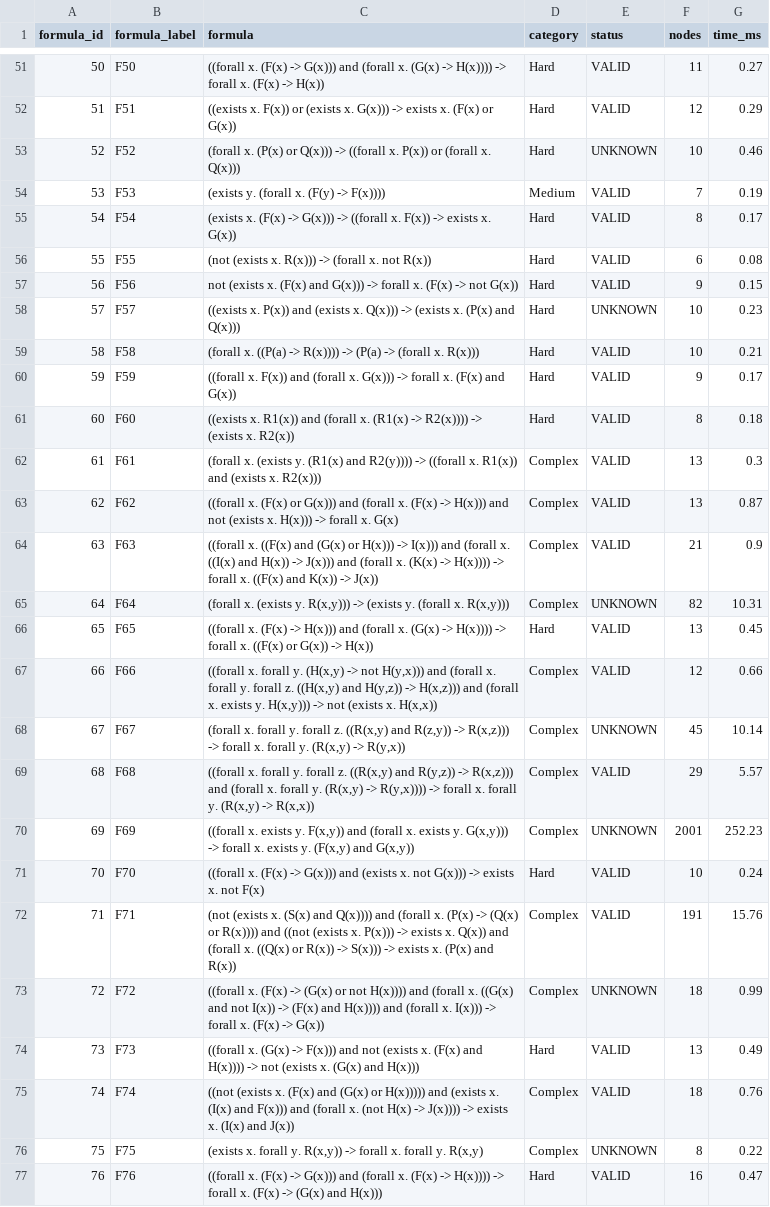
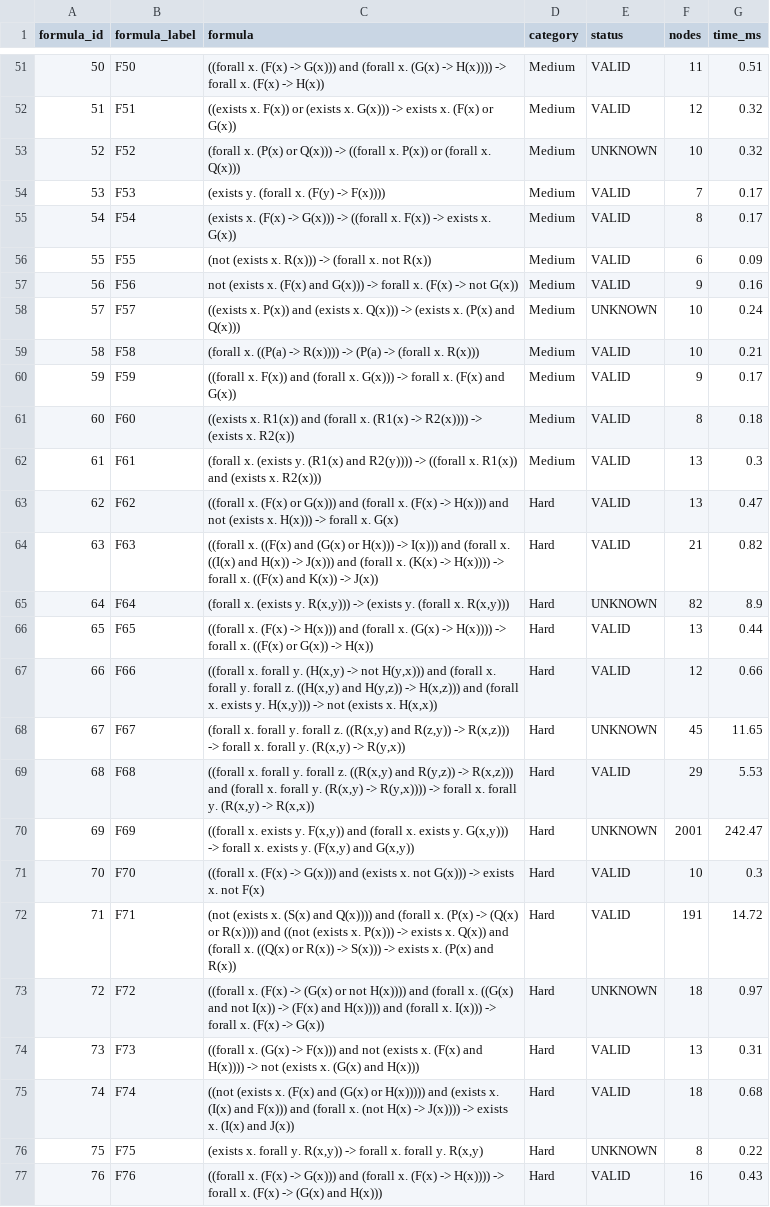
Before and after one commit to jindal-kashni/Logic_And_Automated_Reasoning-A1, a CSV file: results/improved_results.csv, drawn as a sheet; only a part is shown, gaps mark what is left out; the diff covers the shown part only; the diff names each change by its address in the sheet, - before the commit and + after, or states it on an @@ line.

```diff
--- a/results/improved_results.csv
+++ b/results/improved_results.csv
-D51:D53 (category): Hard
+D51:D53 (category): Medium
-G51 (time_ms): 0.27
+G51 (time_ms): 0.51
-G52 (time_ms): 0.29
+G52 (time_ms): 0.32
-G53 (time_ms): 0.46
+G53 (time_ms): 0.32
-G54 (time_ms): 0.19
+G54 (time_ms): 0.17
-D55:D61 (category): Hard
+D55:D61 (category): Medium
-G56 (time_ms): 0.08
+G56 (time_ms): 0.09
-G57 (time_ms): 0.15
+G57 (time_ms): 0.16
-G58 (time_ms): 0.23
+G58 (time_ms): 0.24
-D62 (category): Complex
+D62 (category): Medium
-D63:D65 (category): Complex
+D63:D65 (category): Hard
-G63 (time_ms): 0.87
+G63 (time_ms): 0.47
-G64 (time_ms): 0.9
+G64 (time_ms): 0.82
-G65 (time_ms): 10.31
+G65 (time_ms): 8.9
-G66 (time_ms): 0.45
+G66 (time_ms): 0.44
-D67:D70 (category): Complex
+D67:D70 (category): Hard
-G68 (time_ms): 10.14
+G68 (time_ms): 11.65
-G69 (time_ms): 5.57
+G69 (time_ms): 5.53
-G70 (time_ms): 252.23
+G70 (time_ms): 242.47
-G71 (time_ms): 0.24
+G71 (time_ms): 0.3
-D72:D73 (category): Complex
+D72:D73 (category): Hard
-G72 (time_ms): 15.76
+G72 (time_ms): 14.72
-G73 (time_ms): 0.99
+G73 (time_ms): 0.97
-G74 (time_ms): 0.49
+G74 (time_ms): 0.31
-D75:D76 (category): Complex
+D75:D76 (category): Hard
-G75 (time_ms): 0.76
+G75 (time_ms): 0.68
-G77 (time_ms): 0.47
+G77 (time_ms): 0.43
```
Also changed, not shown: 146 edited cells elsewhere in this file, results/baseline_results.csv, results/table3_node_savings.csv, 4 other files.
